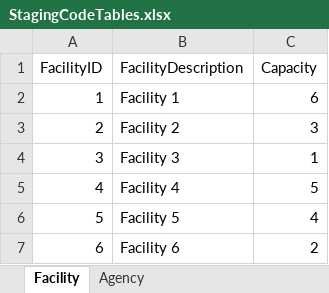
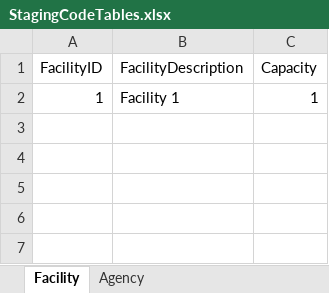
Before and after one commit to ojbc/analytics, an Excel workbook: booking-jail/r-load/OJBCJailBookingLoad/inst/raw/StagingCodeTables.xlsx, sheet Facility, drawn as a sheet; values as stored, in another font and other column widths than the file's, no borders; the diff names each change by its address in the sheet, - before the commit and + after, or states it on an @@ line.

```diff
--- a/booking-jail/r-load/OJBCJailBookingLoad/inst/raw/StagingCodeTables.xlsx (sheet Facility)
+++ b/booking-jail/r-load/OJBCJailBookingLoad/inst/raw/StagingCodeTables.xlsx (sheet Facility)
-C2 (Capacity): 6
+C2 (Capacity): 1
-row 3: 2 | Facility 2 | 3
-row 4: 3 | Facility 3 | 1
-row 5: 4 | Facility 4 | 5
-row 6: 5 | Facility 5 | 4
-row 7: 6 | Facility 6 | 2
```
Also changed, not shown: sheet Agency, sheet TreatmentStatusType, sheet PersonRaceType, sheet AssessmentCategoryType, sheet ChargeClassType, sheet SexOffenderStatusType, 14 more sheets, other sheet tabs, 3 other files.
